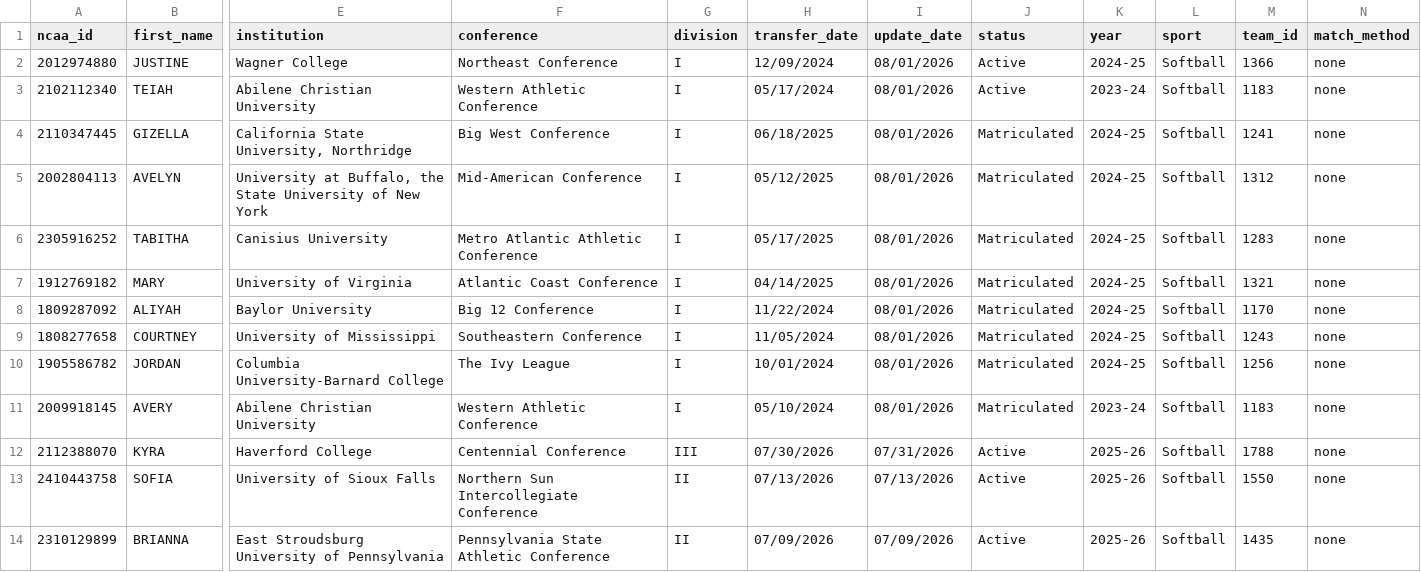
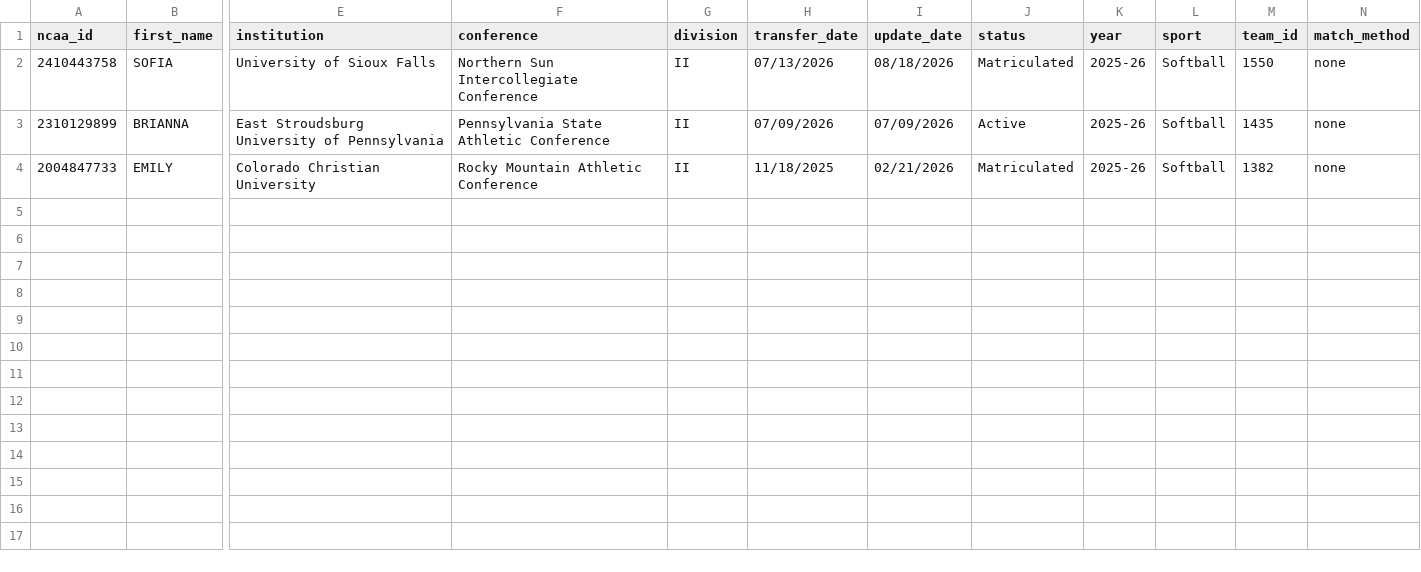
Before and after one commit to JasonR64A/chart-builder, a CSV file: data/portal/unmatched_softball.csv, drawn as a sheet; only a part is shown, gaps mark what is left out; removed rows and columns are numbered as before the commit, all else as after; rows hold the shown columns only; the diff names each change by its address in the sheet, - before the commit and + after, or states it on an @@ line.

```diff
--- a/data/portal/unmatched_softball.csv
+++ b/data/portal/unmatched_softball.csv
-row 2: 2012974880 | JUSTINE | Wagner College | Northeast Conference | I | 12/09/2024 | 08/01/2026 | Active | 2024-25 | Softball | 1366 | none
-row 3: 2102112340 | TEIAH | Abilene Christian University | Western Athletic Conference | I | 05/17/2024 | 08/01/2026 | Active | 2023-24 | Softball | 1183 | none
-row 4: 2110347445 | GIZELLA | California State University, Northridge | Big West Conference | I | 06/18/2025 | 08/01/2026 | Matriculated | 2024-25 | Softball | 1241 | none
-row 5: 2002804113 | AVELYN | University at Buffalo, the State University of New York | Mid-American Conference | I | 05/12/2025 | 08/01/2026 | Matriculated | 2024-25 | Softball | 1312 | none
-row 6: 2305916252 | TABITHA | Canisius University | Metro Atlantic Athletic Conference | I | 05/17/2025 | 08/01/2026 | Matriculated | 2024-25 | Softball | 1283 | none
-row 7: 1912769182 | MARY | University of Virginia | Atlantic Coast Conference | I | 04/14/2025 | 08/01/2026 | Matriculated | 2024-25 | Softball | 1321 | none
-row 8: 1809287092 | ALIYAH | Baylor University | Big 12 Conference | I | 11/22/2024 | 08/01/2026 | Matriculated | 2024-25 | Softball | 1170 | none
-row 9: 1808277658 | COURTNEY | University of Mississippi | Southeastern Conference | I | 11/05/2024 | 08/01/2026 | Matriculated | 2024-25 | Softball | 1243 | none
-row 10: 1905586782 | JORDAN | Columbia University-Barnard College | The Ivy League | I | 10/01/2024 | 08/01/2026 | Matriculated | 2024-25 | Softball | 1256 | none
-row 11: 2009918145 | AVERY | Abilene Christian University | Western Athletic Conference | I | 05/10/2024 | 08/01/2026 | Matriculated | 2023-24 | Softball | 1183 | none
-row 12: 2112388070 | KYRA | Haverford College | Centennial Conference | III | 07/30/2026 | 07/31/2026 | Active | 2025-26 | Softball | 1788 | none
-I2 (update_date): 07/13/2026
+I2 (update_date): 08/18/2026
-J2 (status): Active
+J2 (status): Matriculated
+row 4: 2004847733 | EMILY | Colorado Christian University | Rocky Mountain Athletic Conference | II | 11/18/2025 | 02/21/2026 | Matriculated | 2025-26 | Softball | 1382 | none
```
Also changed, not shown: data/portal/needs_review_baseball.csv, data/portal/unmatched_baseball.csv, 10 other files.
